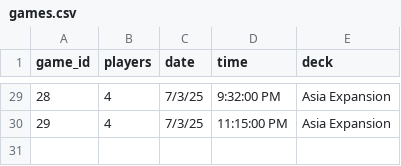
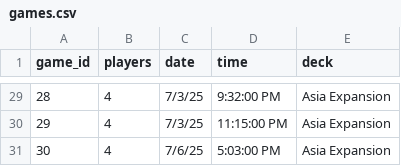
Before and after one commit to jeff-townsend/sports-analytics, a CSV file: Games/Wingspan/games.csv, drawn as a sheet; only a part is shown, gaps mark what is left out.

```diff
--- a/Games/Wingspan/games.csv
+++ b/Games/Wingspan/games.csv
@@ -30 +30,2 @@
 29,4,7/3/25,11:15:00 PM,Asia Expansion
+30,4,7/6/25,5:03:00 PM,Asia Expansion
```
Also changed, not shown: Games/Wingspan/player_games.csv.
